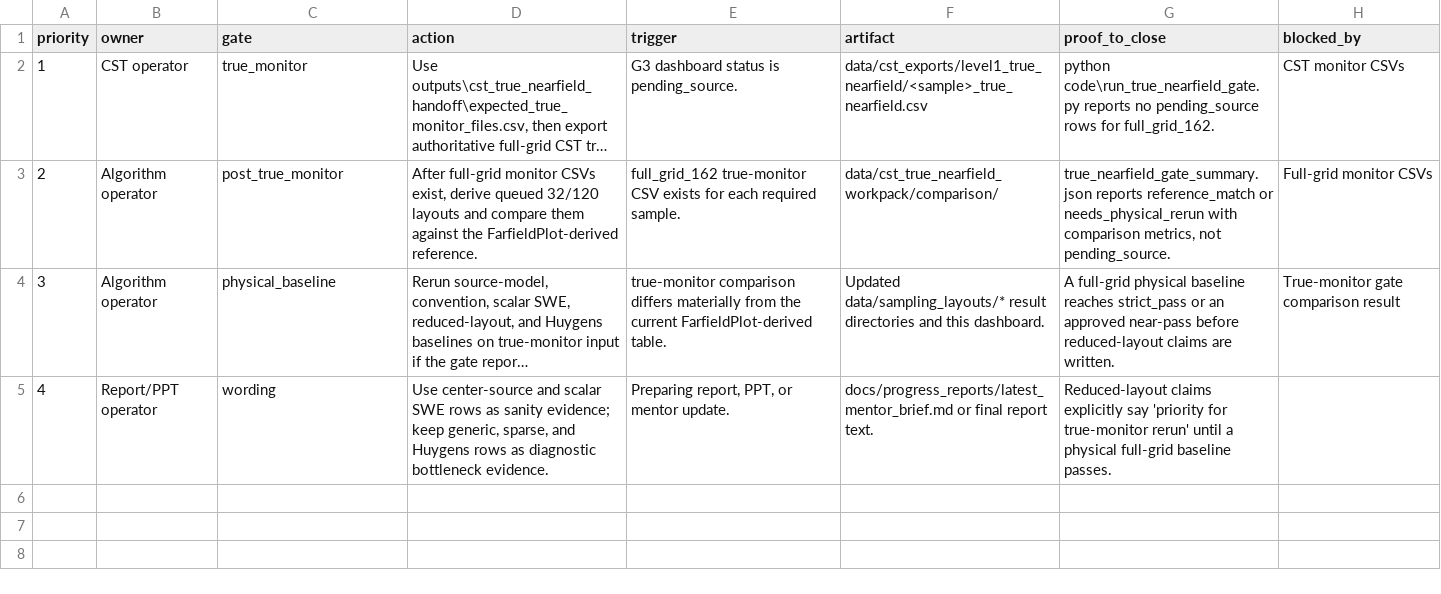
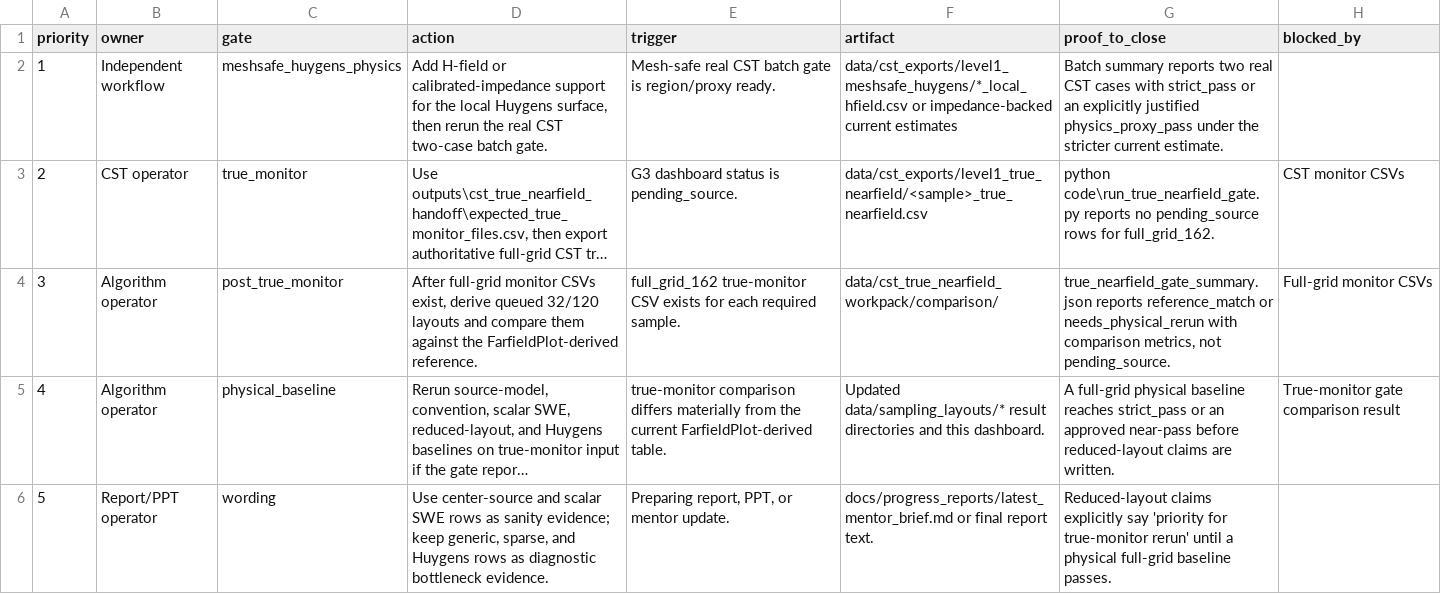
Before and after one commit to erhanerrrrr/cs202614-electromagnetic-aircraft-measurement, a CSV file: outputs/g3_model_dashboard/g3_next_actions.csv, drawn as a sheet; long unchanged cells end in …; addresses are those after the commit; the diff names each change by its address in the sheet, - before the commit and + after, or states it on an @@ line.

```diff
--- a/outputs/g3_model_dashboard/g3_next_actions.csv
+++ b/outputs/g3_model_dashboard/g3_next_actions.csv
+row 2: 1 | Independent workflow | meshsafe_huygens_physics | Add H-field or calibrated-impedance support for the local Huygens surface, then rerun the real CST two-case batch gate. | Mesh-safe real CST batch gate is region/proxy ready. | data/cst_exports/level1_meshsafe_huygens/*_local_hfield.csv or impedance-backed current estimates | Batch summary reports two real CST cases with strict_pass or an explicitly justified physics_proxy_pass under the stricter current estimate.
-A3 (priority): 1
+A3 (priority): 2
-A4 (priority): 2
+A4 (priority): 3
-A5 (priority): 3
+A5 (priority): 4
-A6 (priority): 4
+A6 (priority): 5
```
Also changed, not shown: data/sampling_layouts/cst_meshsafe_huygens_extrapolation_batch/L1_halfwave_dipole_z_1p2G/meshsafe_huygens_extrapolation_results.csv, data/sampling_layouts/cst_meshsafe_huygens_extrapolation_batch/L1_short_dipole_z_1p2G/meshsafe_huygens_extrapolation_results.csv, 17 other files.
